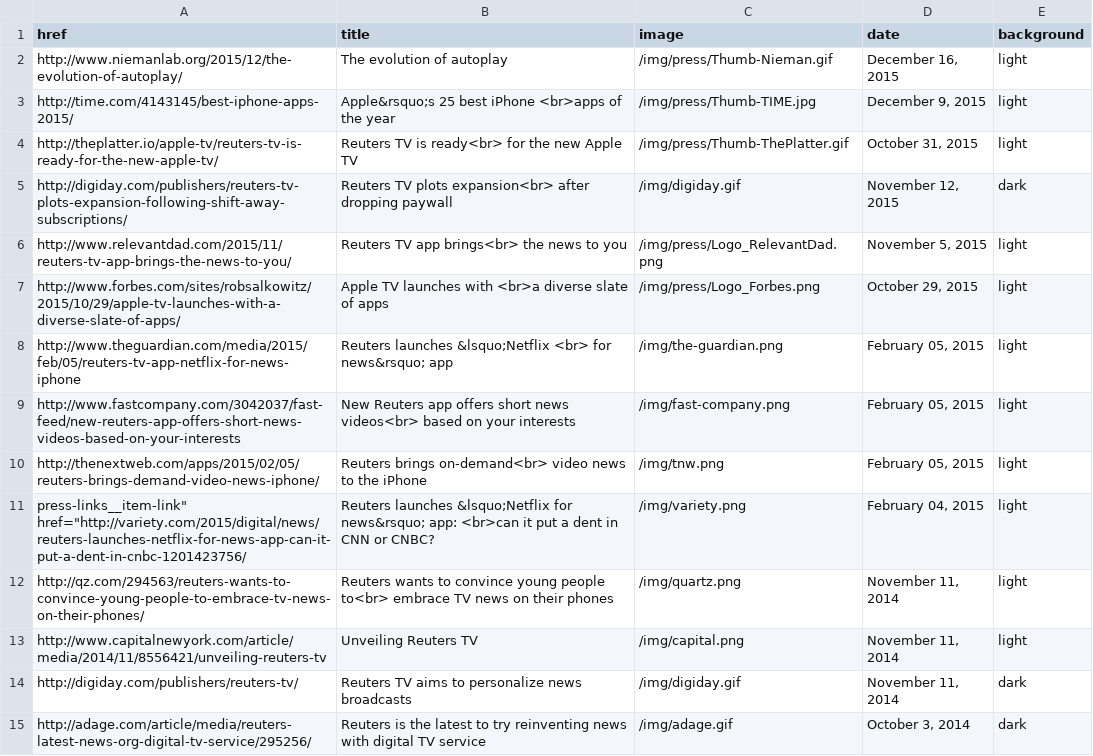
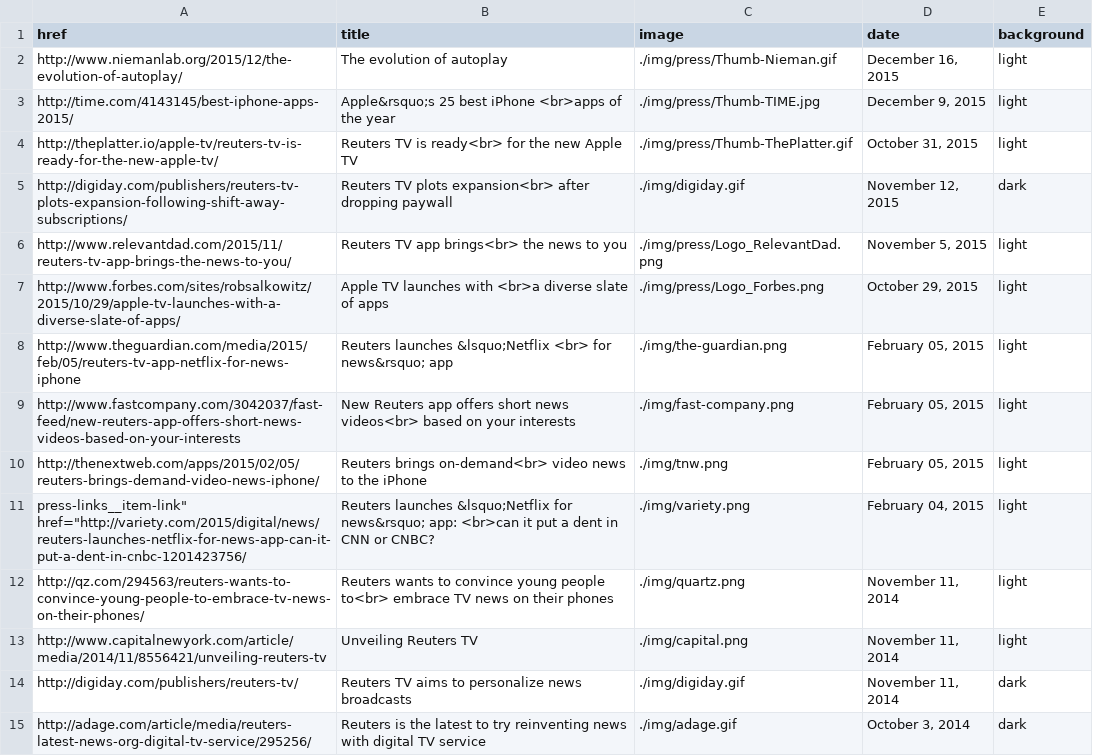
Before and after one commit to joelbrennan0/reutersRemake, a CSV file: src/CSV_data/news_links.csv, drawn as a sheet.

```diff
--- a/src/CSV_data/news_links.csv
+++ b/src/CSV_data/news_links.csv
@@ -1,15 +1,15 @@
 href,title,image,date,background
-http://www.niemanlab.org/2015/12/the-evolution-of-autoplay/,The evolution of autoplay,/img/press/Thumb-Nieman.gif,"December 16, 2015",light
-http://time.com/4143145/best-iphone-apps-2015/,Apple&rsquo;s 25 best iPhone <br>apps of the year,/img/press/Thumb-TIME.jpg,"December 9, 2015",light
-http://theplatter.io/apple-tv/reuters-tv-is-ready-for-the-new-apple-tv/,Reuters TV is ready<br> for the new Apple TV,/img/press/Thumb-ThePlatter.gif,"October 31, 2015",light
-http://digiday.com/publishers/reuters-tv-plots-expansion-following-shift-away-subscriptions/,Reuters TV plots expansion<br> after dropping paywall,/img/digiday.gif,"November 12, 2015",dark
-http://www.relevantdad.com/2015/11/reuters-tv-app-brings-the-news-to-you/,Reuters TV app brings<br> the news to you,/img/press/Logo_RelevantDad.png,"November 5, 2015",light
-http://www.forbes.com/sites/robsalkowitz/2015/10/29/apple-tv-launches-with-a-diverse-slate-of-apps/,Apple TV launches with <br>a diverse slate of apps,/img/press/Logo_Forbes.png,"October 29, 2015",light
-http://www.theguardian.com/media/2015/feb/05/reuters-tv-app-netflix-for-news-iphone,Reuters launches &lsquo;Netflix <br> for news&rsquo; app,/img/the-guardian.png,"February 05, 2015",light
-http://www.fastcompany.com/3042037/fast-feed/new-reuters-app-offers-short-news-videos-based-on-your-interests,New Reuters app offers short news videos<br> based on your interests,/img/fast-company.png,"February 05, 2015",light
-http://thenextweb.com/apps/2015/02/05/reuters-brings-demand-video-news-iphone/,Reuters brings on-demand<br> video news to the iPhone,/img/tnw.png,"February 05, 2015",light
-"press-links__item-link"" href=""http://variety.com/2015/digital/news/reuters-launches-netflix-for-news-app-can-it-put-a-dent-in-cnbc-1201423756/",Reuters launches &lsquo;Netflix for news&rsquo; app: <br>can it put a dent in CNN or CNBC?,/img/variety.png,"February 04, 2015",light
-http://qz.com/294563/reuters-wants-to-convince-young-people-to-embrace-tv-news-on-their-phones/,Reuters wants to convince young people to<br> embrace TV news on their phones,/img/quartz.png,"November 11, 2014",light
-http://www.capitalnewyork.com/article/media/2014/11/8556421/unveiling-reuters-tv,Unveiling Reuters TV,/img/capital.png,"November 11, 2014",light
-http://digiday.com/publishers/reuters-tv/,Reuters TV aims to personalize news broadcasts,/img/digiday.gif,"November 11, 2014",dark
-http://adage.com/article/media/reuters-latest-news-org-digital-tv-service/295256/,Reuters is the latest to try reinventing news with digital TV service,/img/adage.gif,"October 3, 2014",dark
+http://www.niemanlab.org/2015/12/the-evolution-of-autoplay/,The evolution of autoplay,./img/press/Thumb-Nieman.gif,"December 16, 2015",light
+http://time.com/4143145/best-iphone-apps-2015/,Apple&rsquo;s 25 best iPhone <br>apps of the year,./img/press/Thumb-TIME.jpg,"December 9, 2015",light
+http://theplatter.io/apple-tv/reuters-tv-is-ready-for-the-new-apple-tv/,Reuters TV is ready<br> for the new Apple TV,./img/press/Thumb-ThePlatter.gif,"October 31, 2015",light
+http://digiday.com/publishers/reuters-tv-plots-expansion-following-shift-away-subscriptions/,Reuters TV plots expansion<br> after dropping paywall,./img/digiday.gif,"November 12, 2015",dark
+http://www.relevantdad.com/2015/11/reuters-tv-app-brings-the-news-to-you/,Reuters TV app brings<br> the news to you,./img/press/Logo_RelevantDad.png,"November 5, 2015",light
+http://www.forbes.com/sites/robsalkowitz/2015/10/29/apple-tv-launches-with-a-diverse-slate-of-apps/,Apple TV launches with <br>a diverse slate of apps,./img/press/Logo_Forbes.png,"October 29, 2015",light
+http://www.theguardian.com/media/2015/feb/05/reuters-tv-app-netflix-for-news-iphone,Reuters launches &lsquo;Netflix <br> for news&rsquo; app,./img/the-guardian.png,"February 05, 2015",light
+http://www.fastcompany.com/3042037/fast-feed/new-reuters-app-offers-short-news-videos-based-on-your-interests,New Reuters app offers short news videos<br> based on your interests,./img/fast-company.png,"February 05, 2015",light
+http://thenextweb.com/apps/2015/02/05/reuters-brings-demand-video-news-iphone/,Reuters brings on-demand<br> video news to the iPhone,./img/tnw.png,"February 05, 2015",light
+"press-links__item-link"" href=""http://variety.com/2015/digital/news/reuters-launches-netflix-for-news-app-can-it-put-a-dent-in-cnbc-1201423756/",Reuters launches &lsquo;Netflix for news&rsquo; app: <br>can it put a dent in CNN or CNBC?,./img/variety.png,"February 04, 2015",light
+http://qz.com/294563/reuters-wants-to-convince-young-people-to-embrace-tv-news-on-their-phones/,Reuters wants to convince young people to<br> embrace TV news on their phones,./img/quartz.png,"November 11, 2014",light
+http://www.capitalnewyork.com/article/media/2014/11/8556421/unveiling-reuters-tv,Unveiling Reuters TV,./img/capital.png,"November 11, 2014",light
+http://digiday.com/publishers/reuters-tv/,Reuters TV aims to personalize news broadcasts,./img/digiday.gif,"November 11, 2014",dark
+http://adage.com/article/media/reuters-latest-news-org-digital-tv-service/295256/,Reuters is the latest to try reinventing news with digital TV service,./img/adage.gif,"October 3, 2014",dark
```
Also changed, not shown: 6 other files.
